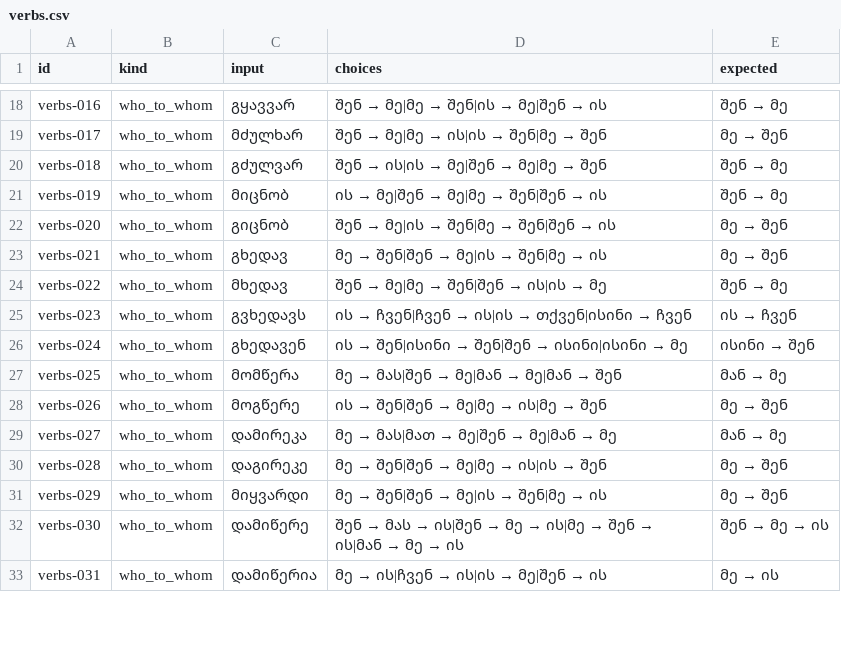
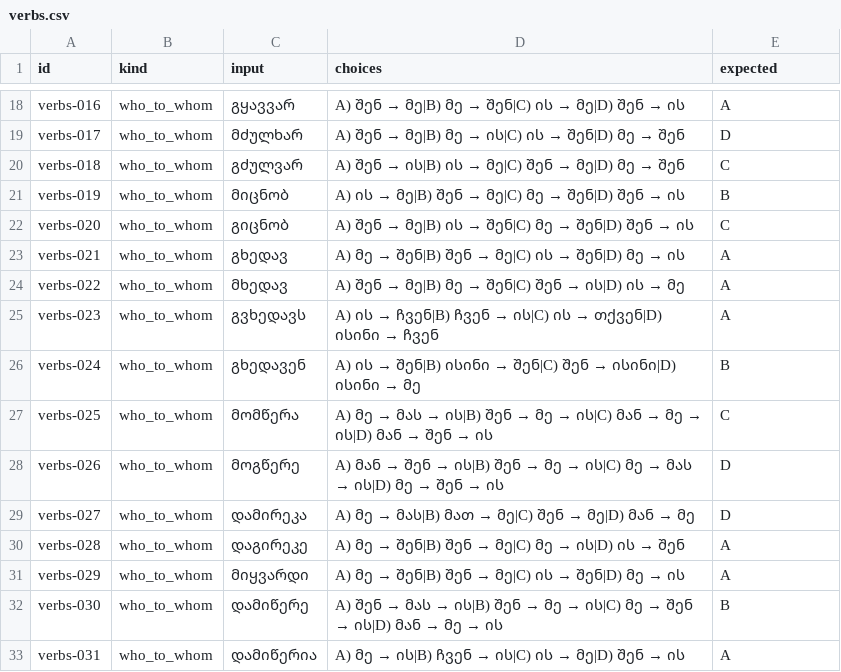
Before and after one commit to georgekobaidze/georgian-language-benchmarks, a CSV file: data/verbs.csv, drawn as a sheet; only a part is shown, gaps mark what is left out; the diff covers the shown part only; the diff names each change by its address in the sheet, - before the commit and + after, or states it on an @@ line.

```diff
--- a/data/verbs.csv
+++ b/data/verbs.csv
@@ D18 (choices): შენ → მე|მე → შენ|ის → მე|შენ → ის → A) შენ → მე|B) მე → შენ|C) ის → მე|D) შენ → ის @@
@@ E18 (expected): შენ → მე → A @@
@@ D19 (choices): შენ → მე|მე → ის|ის → შენ|მე → შენ → A) შენ → მე|B) მე → ის|C) ის → შენ|D) მე → შენ @@
@@ E19 (expected): მე → შენ → D @@
@@ D20 (choices): შენ → ის|ის → მე|შენ → მე|მე → შენ → A) შენ → ის|B) ის → მე|C) შენ → მე|D) მე → შენ @@
@@ E20 (expected): შენ → მე → C @@
@@ D21 (choices): ის → მე|შენ → მე|მე → შენ|შენ → ის → A) ის → მე|B) შენ → მე|C) მე → შენ|D) შენ → ის @@
@@ E21 (expected): შენ → მე → B @@
@@ D22 (choices): შენ → მე|ის → შენ|მე → შენ|შენ → ის → A) შენ → მე|B) ის → შენ|C) მე → შენ|D) შენ → ის @@
@@ E22 (expected): მე → შენ → C @@
@@ D23 (choices): მე → შენ|შენ → მე|ის → შენ|მე → ის → A) მე → შენ|B) შენ → მე|C) ის → შენ|D) მე → ის @@
@@ E23 (expected): მე → შენ → A @@
@@ D24 (choices): შენ → მე|მე → შენ|შენ → ის|ის → მე → A) შენ → მე|B) მე → შენ|C) შენ → ის|D) ის → მე @@
@@ E24 (expected): შენ → მე → A @@
@@ D25 (choices): ის → ჩვენ|ჩვენ → ის|ის → თქვენ|ისინი → ჩვენ → A) ის → ჩვენ|B) ჩვენ → ის|C) ის → თქვენ|D) ისინი → ჩვენ @@
@@ E25 (expected): ის → ჩვენ → A @@
@@ D26 (choices): ის → შენ|ისინი → შენ|შენ → ისინი|ისინი → მე → A) ის → შენ|B) ისინი → შენ|C) შენ → ისინი|D) ისინი → მე @@
@@ E26 (expected): ისინი → შენ → B @@
@@ D27 (choices): მე → მას|შენ → მე|მან → მე|მან → შენ → A) მე → მას → ის|B) შენ → მე → ის|C) მან → მე → ის|D) მან → შენ → ის @@
@@ E27 (expected): მან → მე → C @@
@@ D28 (choices): ის → შენ|შენ → მე|მე → ის|მე → შენ → A) მან → შენ → ის|B) შენ → მე → ის|C) მე → მას → ის|D) მე → შენ → ის @@
@@ E28 (expected): მე → შენ → D @@
@@ D29 (choices): მე → მას|მათ → მე|შენ → მე|მან → მე → A) მე → მას|B) მათ → მე|C) შენ → მე|D) მან → მე @@
@@ E29 (expected): მან → მე → D @@
@@ D30 (choices): მე → შენ|შენ → მე|მე → ის|ის → შენ → A) მე → შენ|B) შენ → მე|C) მე → ის|D) ის → შენ @@
@@ E30:E31 (expected): მე → შენ → A @@
@@ D31 (choices): მე → შენ|შენ → მე|ის → შენ|მე → ის → A) მე → შენ|B) შენ → მე|C) ის → შენ|D) მე → ის @@
@@ D32 (choices): შენ → მას → ის|შენ → მე → ის|მე → შენ → ის|მან → მე… → A) შენ → მას → ის|B) შენ → მე → ის|C) მე → შენ → ის|D) მან → მე… @@
@@ E32 (expected): შენ → მე → ის → B @@
@@ D33 (choices): მე → ის|ჩვენ → ის|ის → მე|შენ → ის → A) მე → ის|B) ჩვენ → ის|C) ის → მე|D) შენ → ის @@
@@ E33 (expected): მე → ის → A @@
```
Also changed, not shown: 118 edited cells elsewhere in this file, 1 other file.
